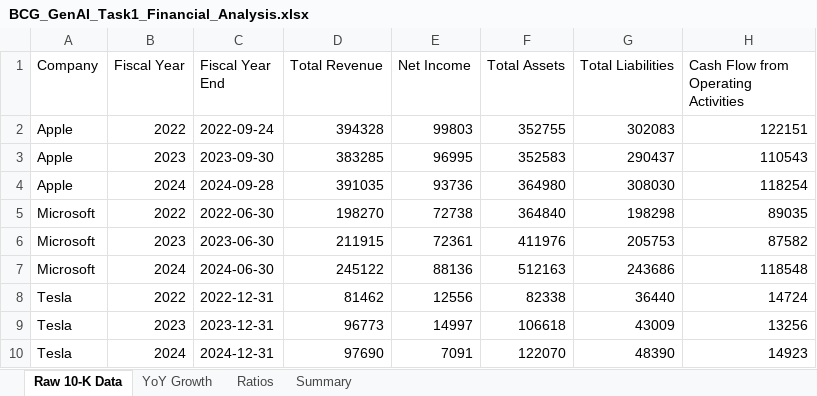
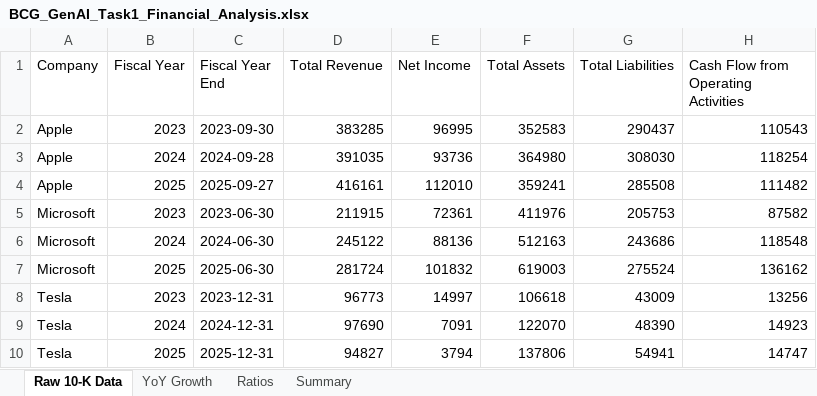
Before and after one commit to gibjas22/bcg-genai-financial-chatbot, an Excel workbook: data/BCG_GenAI_Task1_Financial_Analysis.xlsx, sheet Raw 10-K Data, drawn as a sheet; values as stored, in another font and other column widths than the file's, no borders; removed rows and columns are numbered as before the commit, all else as after; the diff names each change by its address in the sheet, - before the commit and + after, or states it on an @@ line.

```diff
--- a/data/BCG_GenAI_Task1_Financial_Analysis.xlsx (sheet Raw 10-K Data)
+++ b/data/BCG_GenAI_Task1_Financial_Analysis.xlsx (sheet Raw 10-K Data)
-row 2: Apple | 2022 | 2022-09-24 | 394328 | 99803 | 352755 | 302083 | 122151
-row 5: Microsoft | 2022 | 2022-06-30 | 198270 | 72738 | 364840 | 198298 | 89035
+row 4: Apple | 2025 | 2025-09-27 | 416161 | 112010 | 359241 | 285508 | 111482
-row 8: Tesla | 2022 | 2022-12-31 | 81462 | 12556 | 82338 | 36440 | 14724
+row 7: Microsoft | 2025 | 2025-06-30 | 281724 | 101832 | 619003 | 275524 | 136162
+row 10: Tesla | 2025 | 2025-12-31 | 94827 | 3794 | 137806 | 54941 | 14747
```
Also changed, not shown: sheet YoY Growth, sheet Ratios, sheet Summary, 14 other files.
